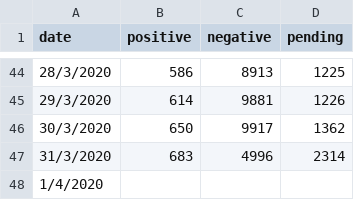
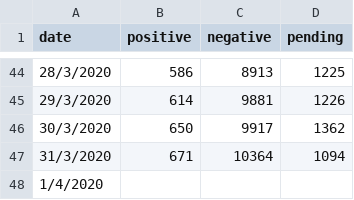
Before and after one commit to ynshung/covid-19-malaysia, a CSV file: cases-types/covid-19-my-close-contact.csv, drawn as a sheet; only a part is shown, gaps mark what is left out.

Commit message:
Update covid-19-my-close-contact.csv

```diff
--- a/cases-types/covid-19-my-close-contact.csv
+++ b/cases-types/covid-19-my-close-contact.csv
@@ -46,3 +46,3 @@ date,positive,negative,pending
 30/3/2020,650,9917,1362
-31/3/2020,683,4996,2314
+31/3/2020,671,10364,1094
 1/4/2020,,,
```
